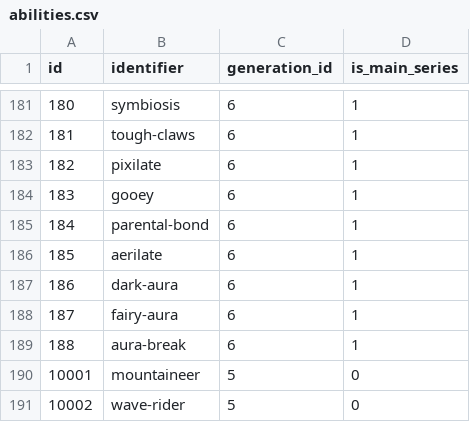
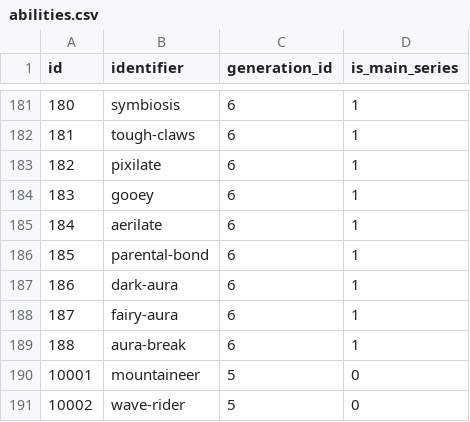
Before and after one commit to veekun/pokedex, a CSV file: pokedex/data/csv/abilities.csv, drawn as a sheet; only a part is shown, gaps mark what is left out.

Commit message:
Match Parental Bond and Aerilate's ids to their internal ids.
Thanks to Kaphotics of Project Pokémon.

```diff
--- a/pokedex/data/csv/abilities.csv
+++ b/pokedex/data/csv/abilities.csv
@@ -184,4 +184,4 @@ id,identifier,generation_id,is_main_series
 183,gooey,6,1
-184,parental-bond,6,1
-185,aerilate,6,1
+184,aerilate,6,1
+185,parental-bond,6,1
 186,dark-aura,6,1
```
Also changed, not shown: pokedex/data/csv/ability_flavor_text.csv, pokedex/data/csv/ability_names.csv, 1 other file.
